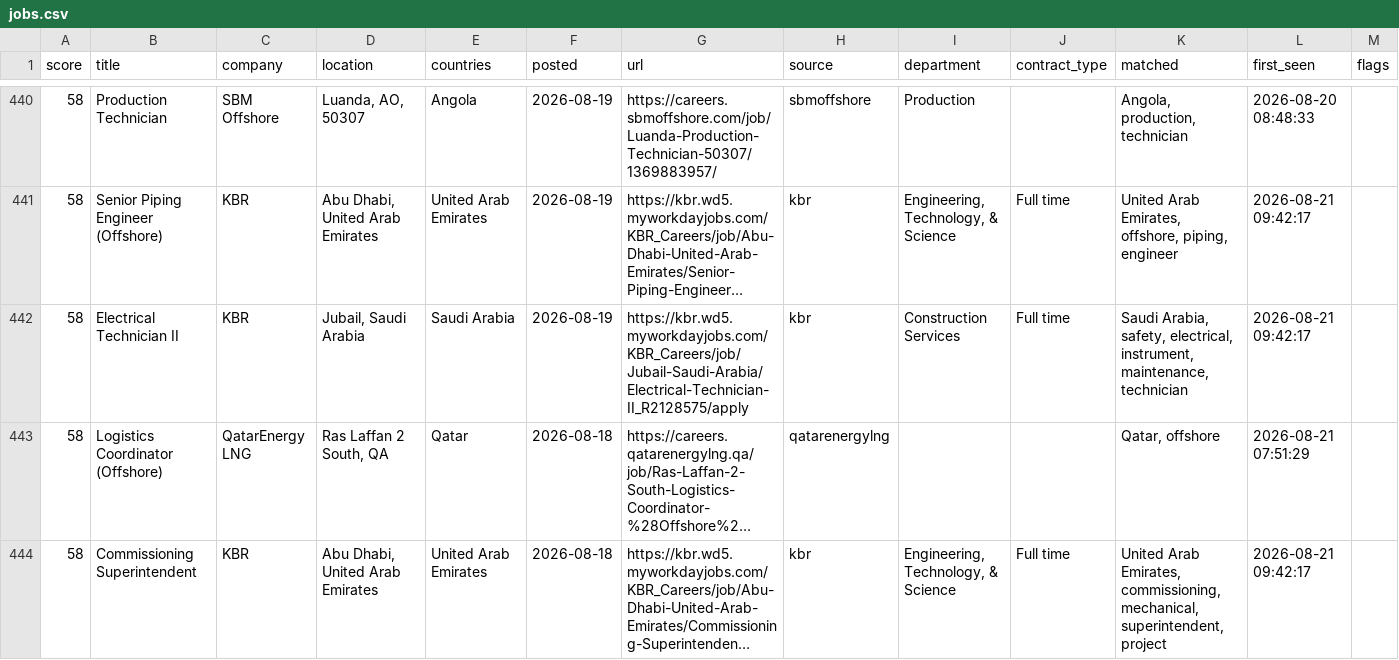
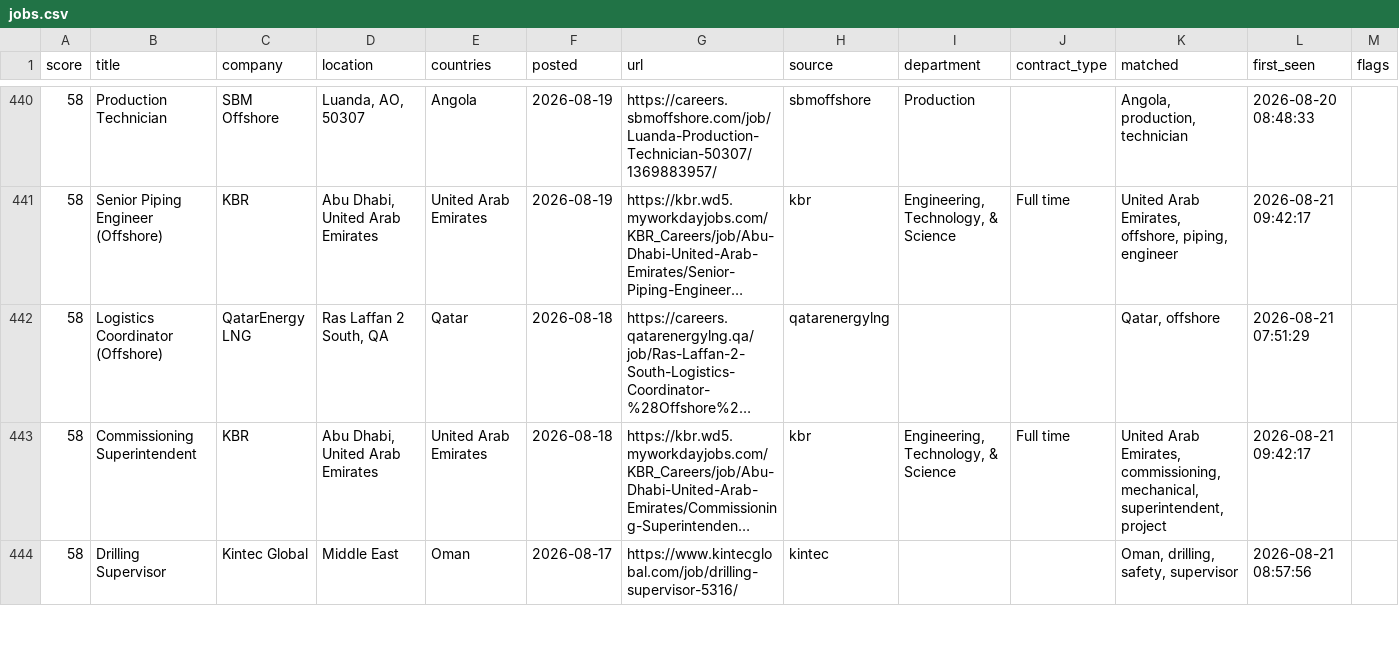
Before and after one commit to Khanmi1973/ogjobs, a CSV file: docs/jobs.csv, drawn as a sheet; only a part is shown, gaps mark what is left out; the shorter side is filled out with more unchanged rows; long unchanged cells end in …; removed rows and columns are numbered as before the commit, all else as after; the diff covers the shown part only; the diff names each change by its address in the sheet, - before the commit and + after, or states it on an @@ line.

```diff
--- a/docs/jobs.csv
+++ b/docs/jobs.csv
-row 442: 58 | Electrical Technician II | KBR | Jubail, Saudi Arabia | Saudi Arabia | 2026-08-19 | https://kbr.wd5.myworkdayjobs.com/KBR_Careers/job/Jubail-Saudi-Arabia/Electrical-Technician-II_R2128575/apply | kbr | Construction Services | Full time | Saudi Arabia, safety, electrical, instrument, maintenance, technician | 2026-08-21 09:42:17
```
Also changed, not shown: 7 added rows and 4 removed rows elsewhere in this file, 3 other files.
